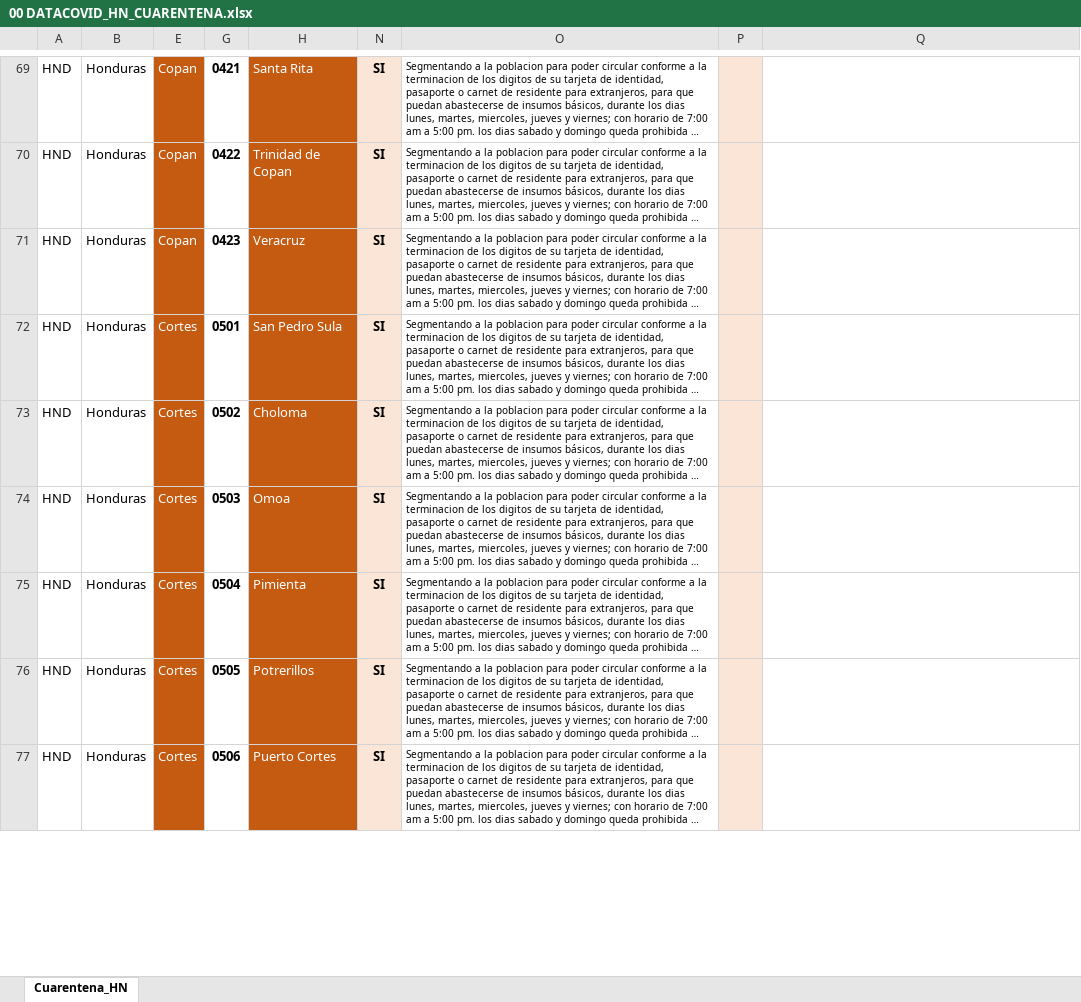
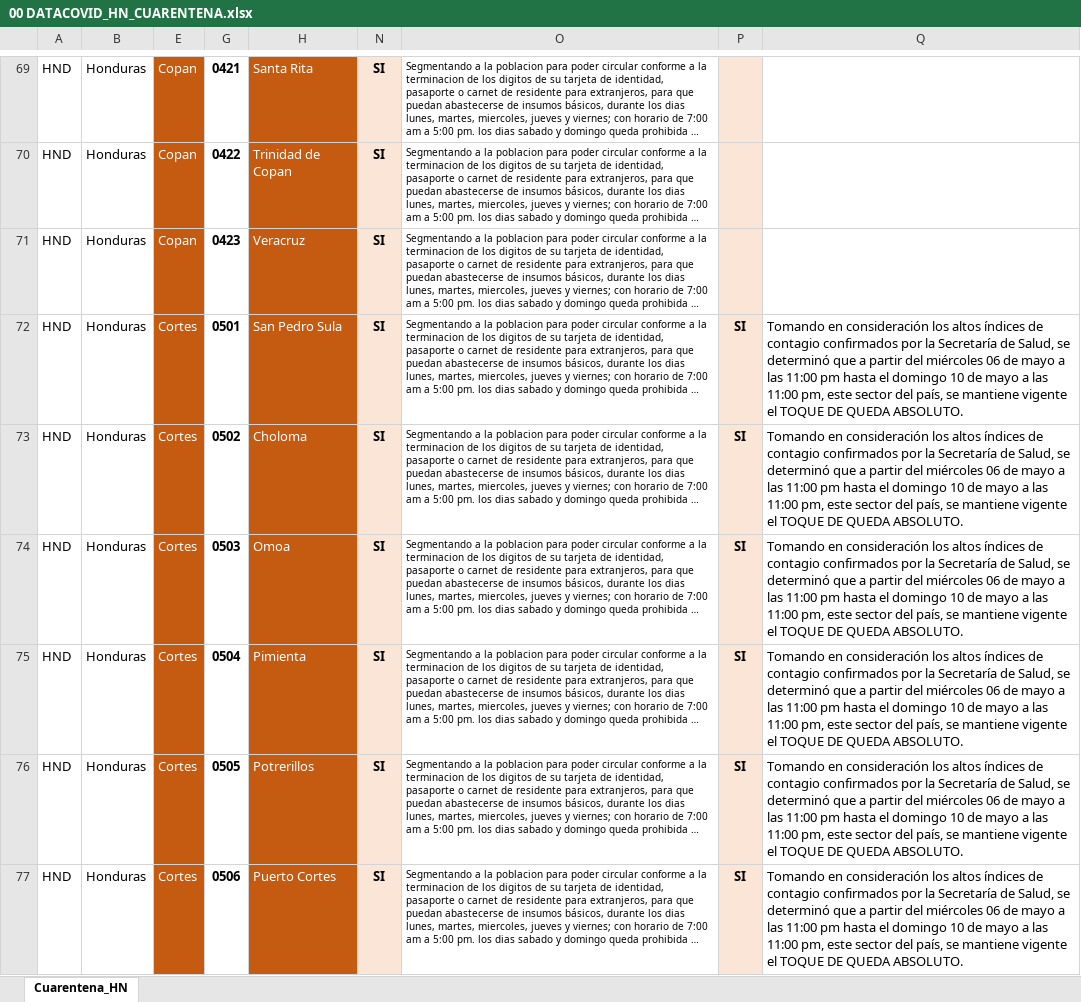
Before and after one commit to Sud-Austral/Datos, an Excel workbook: datacovidhn/00 DATACOVID_HN_CUARENTENA.xlsx, sheet Cuarentena_HN, drawn as a sheet; only a part is shown, gaps mark what is left out; long unchanged cells end in …; values as stored, in another font and other column widths than the file's, no borders; charts and pictures and conditional formats and table styles not drawn; the diff covers the shown part only; the diff names each change by its address in the sheet, - before the commit and + after, or states it on an @@ line.

```diff
--- a/datacovidhn/00 DATACOVID_HN_CUARENTENA.xlsx (sheet Cuarentena_HN)
+++ b/datacovidhn/00 DATACOVID_HN_CUARENTENA.xlsx (sheet Cuarentena_HN)
-P72:P77: (empty)
+P72:P77: SI
-Q72:Q77: (empty)
+Q72:Q77: Tomando en consideración los altos índices de contagio confirmados por la Secretaría de Salud, se determinó que a partir del miércoles 06 de mayo a las 11:00 pm hasta el domingo 10 de mayo a las 11:00 pm, este sector del país, se mantiene vigente el TOQUE DE QUEDA ABSOLUTO.
```
Also changed, not shown: 16 edited cells elsewhere in this sheet, datacovidhn/00DATACOVID_HN_CUARENTENA.xlsx, datacovidhn/SALUD_HN.xlsx, 6 other files.
